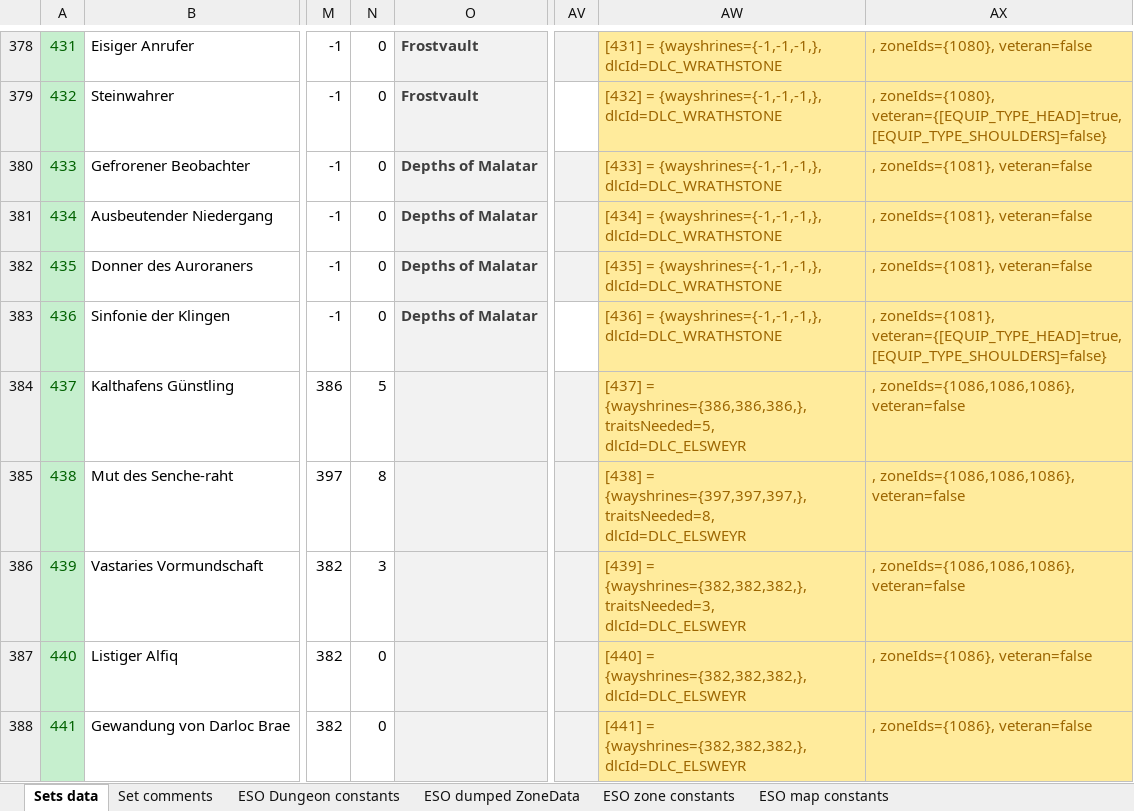
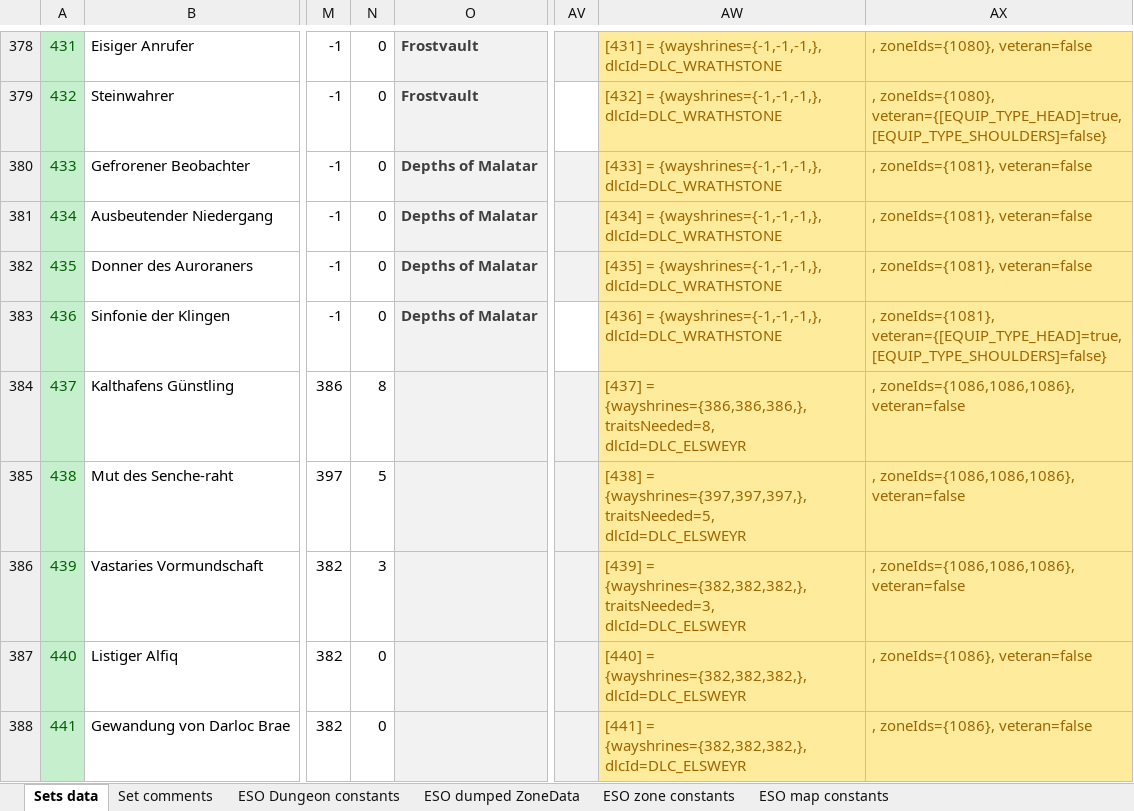
Before and after one commit to Baertram/LibSets, an Excel workbook: LibSets/LibSets_SetData.xlsx, sheet Sets data, drawn as a sheet; only a part is shown, gaps mark what is left out; values as stored, in another font and other column widths than the file's, no borders; the diff names each change by its address in the sheet, - before the commit and + after, or states it on an @@ line.

Commit message:
Fixed sets 237 and 238: traits were exchanged. Thanks to ziggr! Fixed sets 237 and 238: traits were exchanged. Thanks to ziggr!

```diff
--- a/LibSets/LibSets_SetData.xlsx (sheet Sets data)
+++ b/LibSets/LibSets_SetData.xlsx (sheet Sets data)
-N384: 5
+N384: 8
-AW384: …= {wayshrines={386,386,386,}, traitsNeeded=5, dlcId=DLC_ELSWEYR
+AW384: …= {wayshrines={386,386,386,}, traitsNeeded=8, dlcId=DLC_ELSWEYR
-N385: 8
+N385: 5
-AW385: …= {wayshrines={397,397,397,}, traitsNeeded=8, dlcId=DLC_ELSWEYR
+AW385: …= {wayshrines={397,397,397,}, traitsNeeded=5, dlcId=DLC_ELSWEYR
```
Also changed, not shown: 1 other file.
